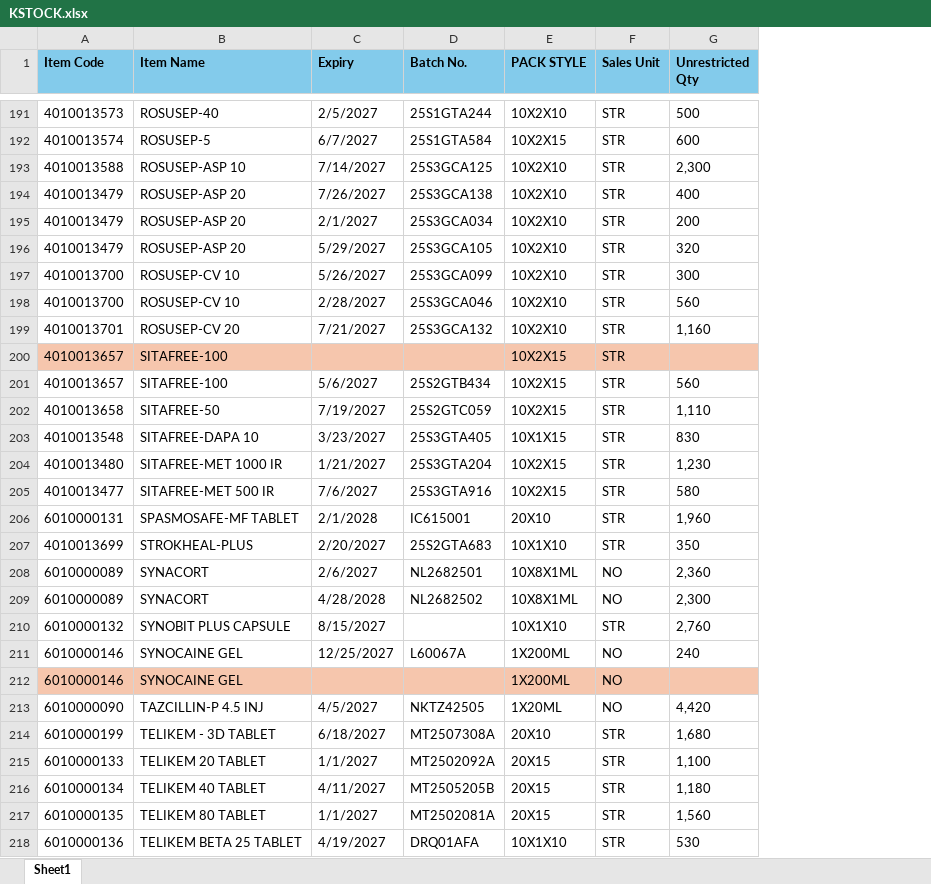
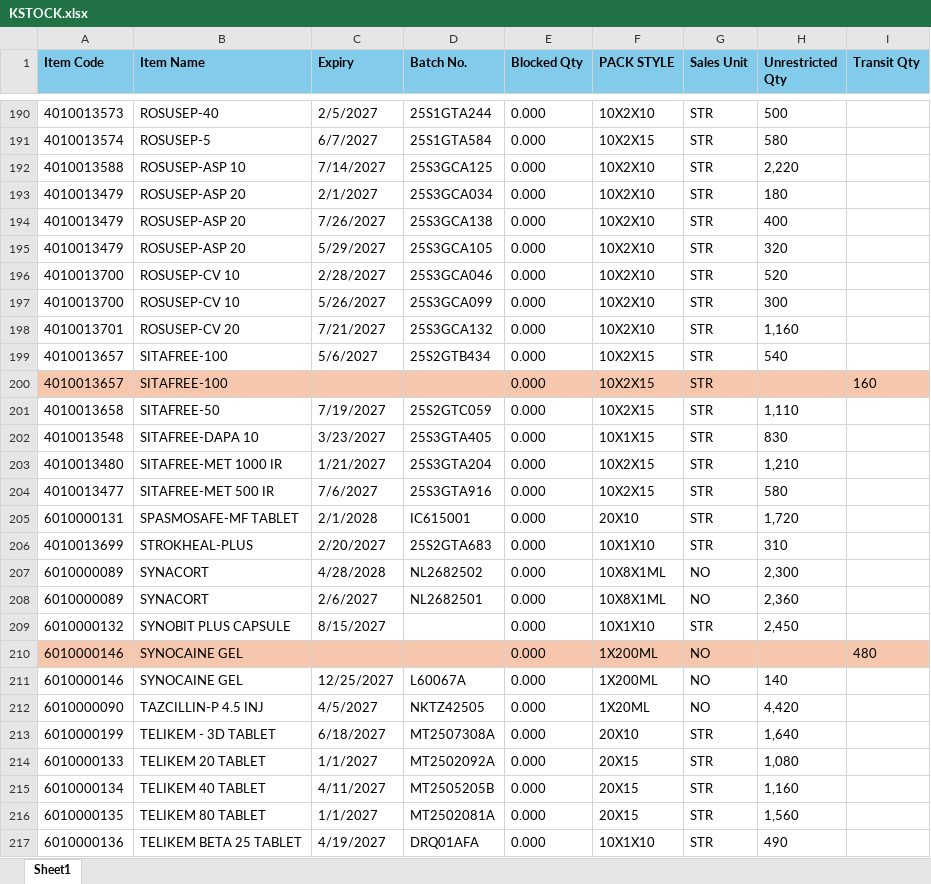
Before and after one commit to ishwarpharma/kemsyn, an Excel workbook: KSTOCK.xlsx, sheet Sheet1, drawn as a sheet; only a part is shown, gaps mark what is left out; values as stored, in another font and other column widths than the file's, no borders; removed rows and columns are numbered as before the commit, all else as after; the diff covers the shown part only; the diff names each change by its address in the sheet, - before the commit and + after, or states it on an @@ line.

```diff
--- a/KSTOCK.xlsx (sheet Sheet1)
+++ b/KSTOCK.xlsx (sheet Sheet1)
+column E (Blocked Qty), rows 190-192: all 0.000; rows 194-195: 0.000 | 0.000; rows 197-198: 0.000 | 0.000; rows 200-206: all 0.000; rows 208-210: all 0.000; rows 212-217: all 0.000
+column I (Transit Qty), row 200: 160; row 210: 480
-H191 (Unrestricted Qty): 600
+H191 (Unrestricted Qty): 580
-H192 (Unrestricted Qty): 2,300
+H192 (Unrestricted Qty): 2,220
+row 193: 4010013479 | ROSUSEP-ASP 20 | 2/1/2027 | 25S3GCA034 | 0.000 | 10X2X10 | STR | 180
-row 195: 4010013479 | ROSUSEP-ASP 20 | 2/1/2027 | 25S3GCA034 | 10X2X10 | STR | 200
+row 196: 4010013700 | ROSUSEP-CV 10 | 2/28/2027 | 25S3GCA046 | 0.000 | 10X2X10 | STR | 520
-row 198: 4010013700 | ROSUSEP-CV 10 | 2/28/2027 | 25S3GCA046 | 10X2X10 | STR | 560
+row 199: 4010013657 | SITAFREE-100 | 5/6/2027 | 25S2GTB434 | 0.000 | 10X2X15 | STR | 540
-row 201: 4010013657 | SITAFREE-100 | 5/6/2027 | 25S2GTB434 | 10X2X15 | STR | 560
-H203 (Unrestricted Qty): 1,230
+H203 (Unrestricted Qty): 1,210
-H205 (Unrestricted Qty): 1,960
+H205 (Unrestricted Qty): 1,720
-H206 (Unrestricted Qty): 350
+H206 (Unrestricted Qty): 310
@@ row 209 moved to row 207: 6010000089 @@
-H209 (Unrestricted Qty): 2,760
+H209 (Unrestricted Qty): 2,450
-row 211: 6010000146 | SYNOCAINE GEL | 12/25/2027 | L60067A | 1X200ML | NO | 240
+row 211: 6010000146 | SYNOCAINE GEL | 12/25/2027 | L60067A | 0.000 | 1X200ML | NO | 140
-H213 (Unrestricted Qty): 1,680
+H213 (Unrestricted Qty): 1,640
-H214 (Unrestricted Qty): 1,100
+H214 (Unrestricted Qty): 1,080
-H215 (Unrestricted Qty): 1,180
+H215 (Unrestricted Qty): 1,160
-H217 (Unrestricted Qty): 530
+H217 (Unrestricted Qty): 490
```
Also changed, not shown: 10 added rows, 11 removed rows, 14 moved rows and 53 edited cells elsewhere in this sheet.
